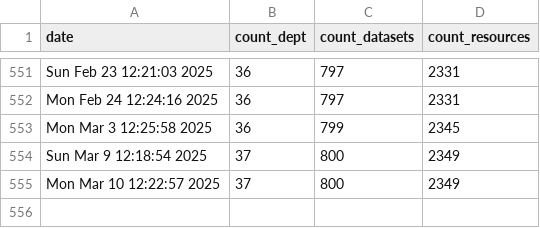
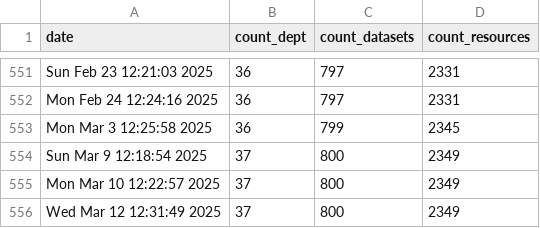
Before and after one commit to PatLittle/OpenGov_R_Scripts, a CSV file: DataStore_Numbers_Tracker.csv, drawn as a sheet; only a part is shown, gaps mark what is left out; the diff names each change by its address in the sheet, - before the commit and + after, or states it on an @@ line.

```diff
--- a/DataStore_Numbers_Tracker.csv
+++ b/DataStore_Numbers_Tracker.csv
+row 556: Wed Mar 12 12:31:49 2025 | 37 | 800 | 2349
```
Also changed, not shown: list_of_DS_resources.csv.
